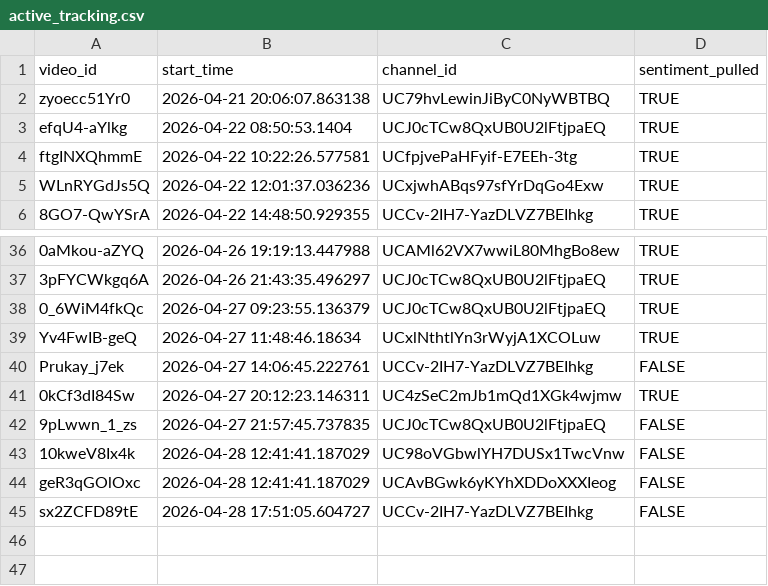
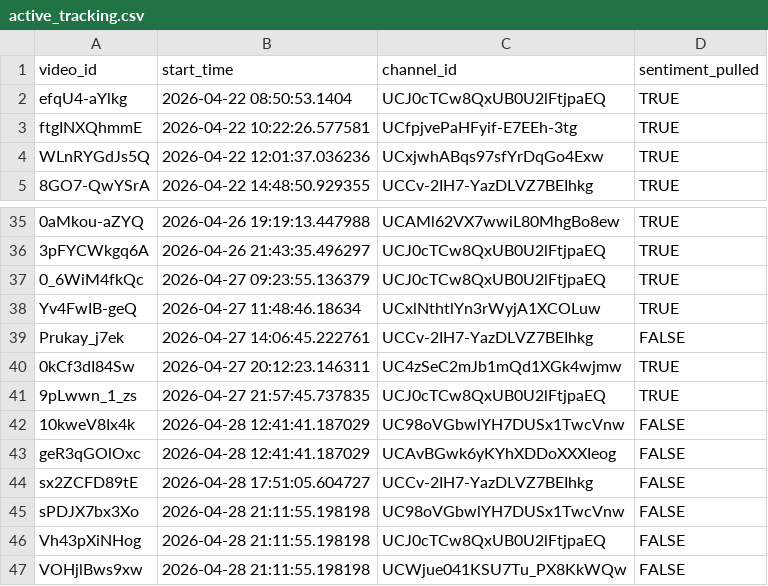
Before and after one commit to efejiroe/influencer-cv, a CSV file: data/active_tracking.csv, drawn as a sheet; only a part is shown, gaps mark what is left out.

```diff
--- a/data/active_tracking.csv
+++ b/data/active_tracking.csv
@@ -1,3 +1,2 @@
 "video_id","start_time","channel_id","sentiment_pulled"
-"zyoecc51Yr0","2026-04-21 20:06:07.863138","UC79hvLewinJiByC0NyWBTBQ",TRUE
 "efqU4-aYlkg","2026-04-22 08:50:53.1404","UCJ0cTCw8QxUB0U2lFtjpaEQ",TRUE
@@ -41,3 +40,3 @@
 "0kCf3dI84Sw","2026-04-27 20:12:23.146311","UC4zSeC2mJb1mQd1XGk4wjmw",TRUE
-"9pLwwn_1_zs","2026-04-27 21:57:45.737835","UCJ0cTCw8QxUB0U2lFtjpaEQ",FALSE
+"9pLwwn_1_zs","2026-04-27 21:57:45.737835","UCJ0cTCw8QxUB0U2lFtjpaEQ",TRUE
 "10kweV8Ix4k","2026-04-28 12:41:41.187029","UC98oVGbwlYH7DUSx1TwcVnw",FALSE
@@ -45 +44,4 @@
 "sx2ZCFD89tE","2026-04-28 17:51:05.604727","UCCv-2IH7-YazDLVZ7BEIhkg",FALSE
+"sPDJX7bx3Xo","2026-04-28 21:11:55.198198","UC98oVGbwlYH7DUSx1TwcVnw",FALSE
+"Vh43pXiNHog","2026-04-28 21:11:55.198198","UCJ0cTCw8QxUB0U2lFtjpaEQ",FALSE
+"VOHjlBws9xw","2026-04-28 21:11:55.198198","UCWjue041KSU7Tu_PX8KkWQw",FALSE
```
Also changed, not shown: data/channel_video_lookup.csv, 1 other file.
